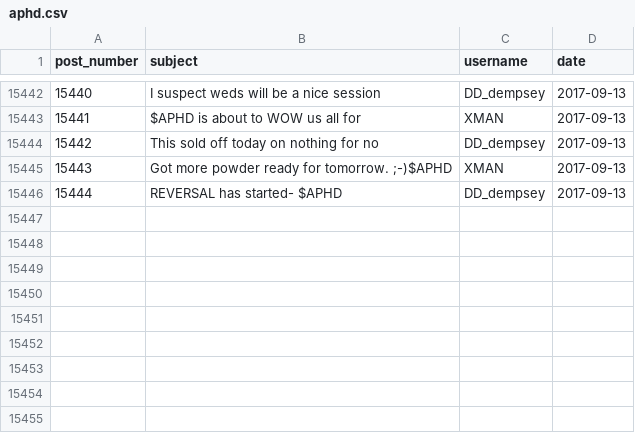
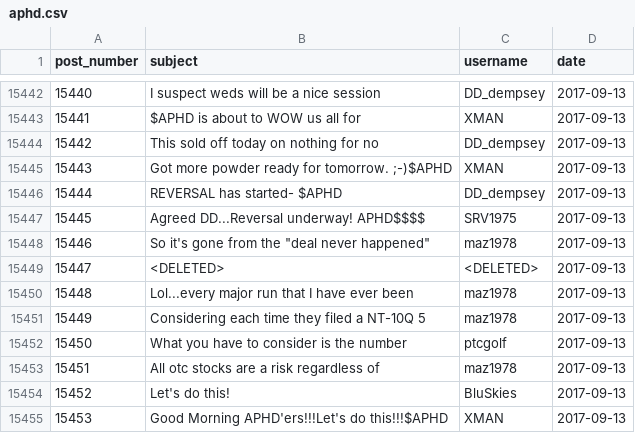
Before and after one commit to schustda/Penny-Stock-Predictor, a CSV file: data/raw_data/ihub/message_boards/aphd.csv, drawn as a sheet; only a part is shown, gaps mark what is left out.

Commit message:
updated data

```diff
--- a/data/raw_data/ihub/message_boards/aphd.csv
+++ b/data/raw_data/ihub/message_boards/aphd.csv
@@ -15446 +15446,10 @@ post_number,subject,username,date
 15444,REVERSAL has started- $APHD,DD_dempsey,2017-09-13
+15445,Agreed DD...Reversal underway! APHD$$$$,SRV1975,2017-09-13
+15446,"So it's gone from the ""deal never happened""",maz1978 ,2017-09-13
+15447,<DELETED>,<DELETED>,2017-09-13
+15448,Lol...every major run that I have ever been,maz1978 ,2017-09-13
+15449,Considering each time they filed a NT-10Q 5,maz1978 ,2017-09-13
+15450,What you have to consider is the number,ptcgolf,2017-09-13
+15451,All otc stocks are a risk regardless of,maz1978 ,2017-09-13
+15452,Let's do this!,BluSkies,2017-09-13
+15453,Good Morning APHD'ers!!!Let's do this!!!$APHD,XMAN,2017-09-13
```
Also changed, not shown: data/raw_data/ihub/message_boards/aagc.csv, data/raw_data/ihub/message_boards/cnxs.csv, 17 other files.
